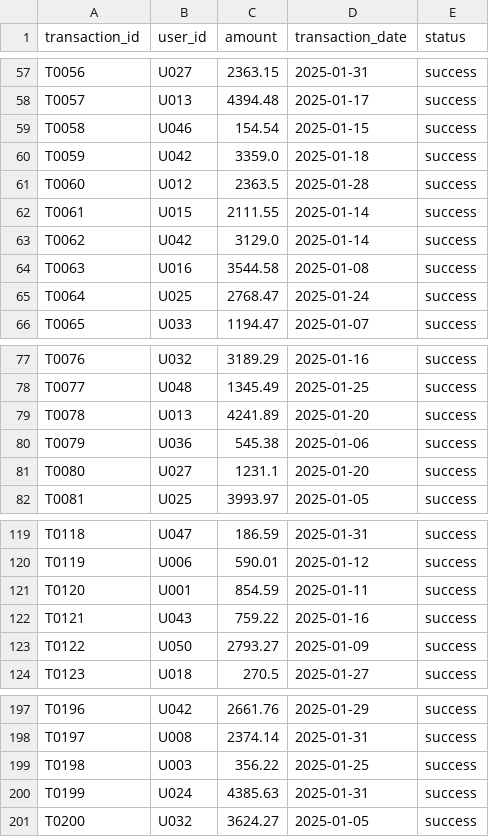
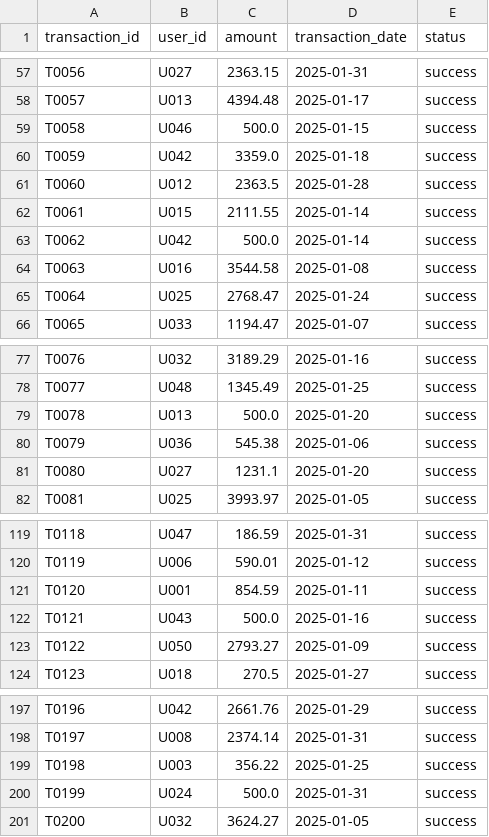
Before and after one commit to VivekPreetham/payment-reconciliation-system, a CSV file: data/transactions.csv, drawn as a sheet; only a part is shown, gaps mark what is left out.

```diff
--- a/data/transactions.csv
+++ b/data/transactions.csv
@@ -58,3 +58,3 @@ T0056,U027,2363.15,2025-01-31,success
 T0057,U013,4394.48,2025-01-17,success
-T0058,U046,154.54,2025-01-15,success
+T0058,U046,500.0,2025-01-15,success
 T0059,U042,3359.0,2025-01-18,success
@@ -62,3 +62,3 @@ T0060,U012,2363.5,2025-01-28,success
 T0061,U015,2111.55,2025-01-14,success
-T0062,U042,3129.0,2025-01-14,success
+T0062,U042,500.0,2025-01-14,success
 T0063,U016,3544.58,2025-01-08,success
@@ -78,3 +78,3 @@ T0076,U032,3189.29,2025-01-16,success
 T0077,U048,1345.49,2025-01-25,success
-T0078,U013,4241.89,2025-01-20,success
+T0078,U013,500.0,2025-01-20,success
 T0079,U036,545.38,2025-01-06,success
@@ -121,3 +121,3 @@ T0119,U006,590.01,2025-01-12,success
 T0120,U001,854.59,2025-01-11,success
-T0121,U043,759.22,2025-01-16,success
+T0121,U043,500.0,2025-01-16,success
 T0122,U050,2793.27,2025-01-09,success
@@ -199,3 +199,3 @@ T0197,U008,2374.14,2025-01-31,success
 T0198,U003,356.22,2025-01-25,success
-T0199,U024,4385.63,2025-01-31,success
+T0199,U024,500.0,2025-01-31,success
 T0200,U032,3624.27,2025-01-05,success
```
Also changed, not shown: data/settlements.csv.
